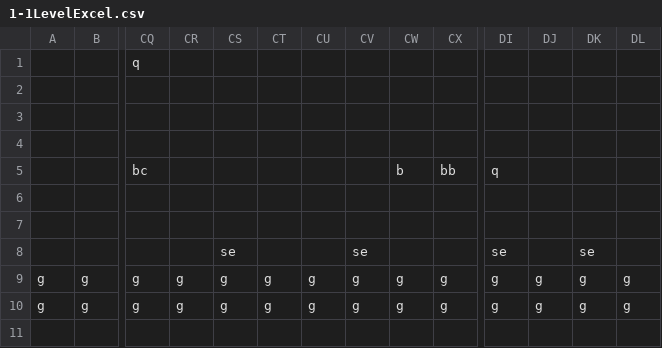
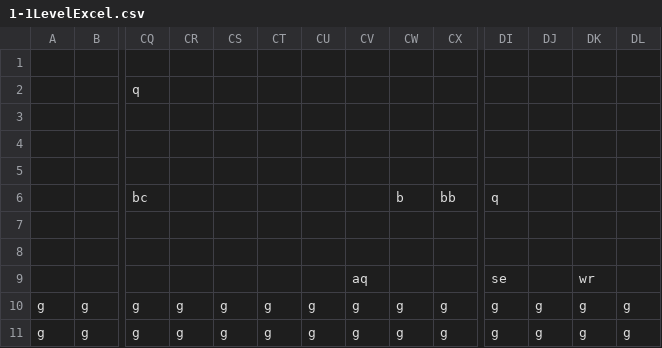
Before and after one commit to leotombragel/3902Project, a CSV file: CSE3902Project/Content/levelFiles/1-1LevelExcel.csv, drawn as a sheet; only a part is shown, gaps mark what is left out; addresses are those after the commit; rows hold the shown columns only; the diff names each change by its address in the sheet, - before the commit and + after, or states it on an @@ line.

Commit message:
Added level laoding and enemy spawning. Fixed camera shake bug.

```diff
--- a/CSE3902Project/Content/levelFiles/1-1LevelExcel.csv
+++ b/CSE3902Project/Content/levelFiles/1-1LevelExcel.csv
+row 1: (empty)
-CS9: se
+CS9: (empty)
-CV9: se
+CV9: aq
-DK9: se
+DK9: wr
```
Also changed, not shown: 11 other files.
